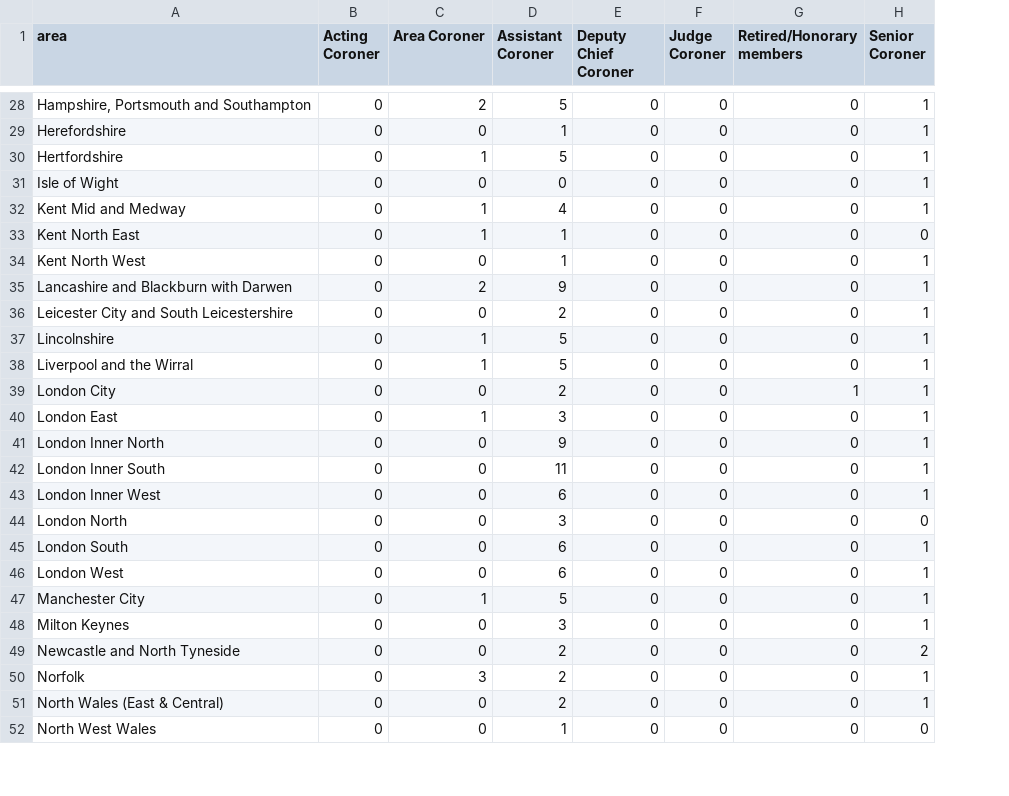
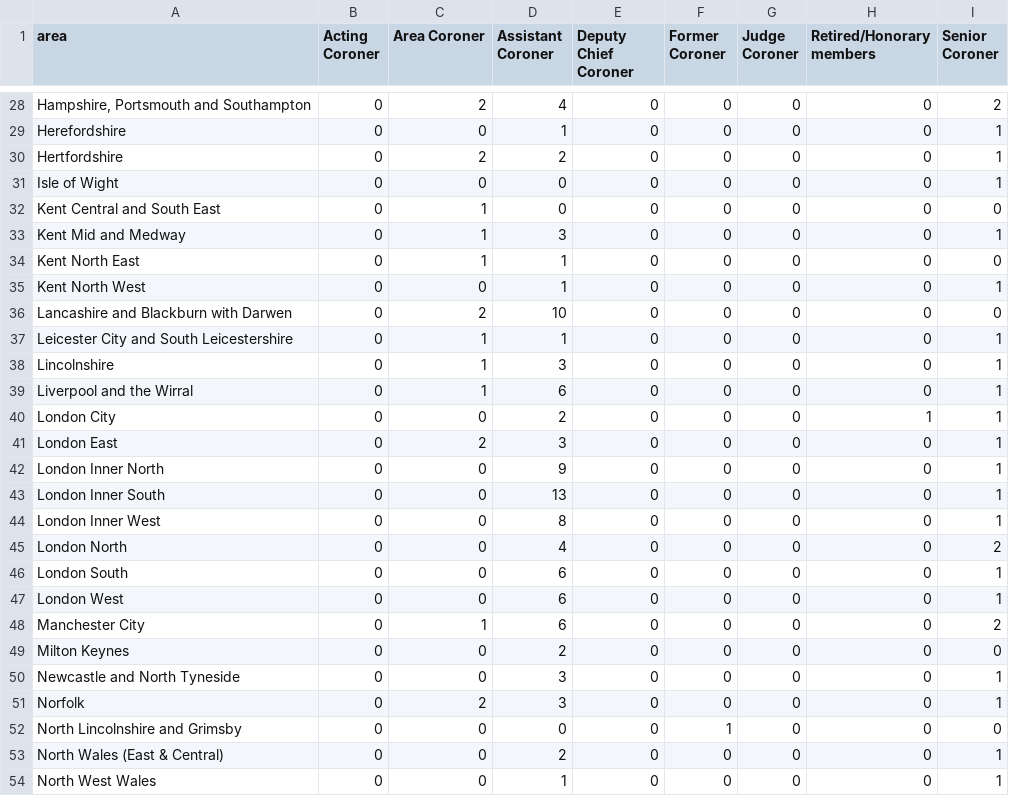
Before and after one commit to maxafanasiev/test_actions, a CSV file: src/analyse/counts/data/name/area-counts.csv, drawn as a sheet; only a part is shown, gaps mark what is left out; addresses are those after the commit; the diff covers the shown part only; the diff names each change by its address in the sheet, - before the commit and + after, or states it on an @@ line.

```diff
--- a/src/analyse/counts/data/name/area-counts.csv
+++ b/src/analyse/counts/data/name/area-counts.csv
+column F (Former Coroner), rows 28-31: all 0; rows 33-51: all 0; rows 53-54: 0 | 0
-D28 (Assistant Coroner): 5
+D28 (Assistant Coroner): 4
-I28 (Senior Coroner): 1
+I28 (Senior Coroner): 2
-C30 (Area Coroner): 1
+C30 (Area Coroner): 2
-D30 (Assistant Coroner): 5
+D30 (Assistant Coroner): 2
+row 32: Kent Central and South East | 0 | 1 | 0 | 0 | 0 | 0 | 0 | 0
-D33 (Assistant Coroner): 4
+D33 (Assistant Coroner): 3
-D36 (Assistant Coroner): 9
+D36 (Assistant Coroner): 10
-I36 (Senior Coroner): 1
+I36 (Senior Coroner): 0
-C37 (Area Coroner): 0
+C37 (Area Coroner): 1
-D37 (Assistant Coroner): 2
+D37 (Assistant Coroner): 1
-D38 (Assistant Coroner): 5
+D38 (Assistant Coroner): 3
-D39 (Assistant Coroner): 5
+D39 (Assistant Coroner): 6
-C41 (Area Coroner): 1
+C41 (Area Coroner): 2
-D43 (Assistant Coroner): 11
+D43 (Assistant Coroner): 13
-D44 (Assistant Coroner): 6
+D44 (Assistant Coroner): 8
-D45 (Assistant Coroner): 3
+D45 (Assistant Coroner): 4
-I45 (Senior Coroner): 0
+I45 (Senior Coroner): 2
-D48 (Assistant Coroner): 5
+D48 (Assistant Coroner): 6
-I48 (Senior Coroner): 1
+I48 (Senior Coroner): 2
-D49 (Assistant Coroner): 3
+D49 (Assistant Coroner): 2
-I49 (Senior Coroner): 1
+I49 (Senior Coroner): 0
-D50:D51 (Assistant Coroner): 2
+D50:D51 (Assistant Coroner): 3
-I50 (Senior Coroner): 2
+I50 (Senior Coroner): 1
-C51 (Area Coroner): 3
+C51 (Area Coroner): 2
+row 52: North Lincolnshire and Grimsby | 0 | 0 | 0 | 0 | 1 | 0 | 0 | 0
-I54 (Senior Coroner): 0
+I54 (Senior Coroner): 1
```
Also changed, not shown: 61 edited cells elsewhere in this file, src/analyse/counts/data/area/area-years.csv, src/analyse/counts/data/name/name-counts.csv, 28 other files.
